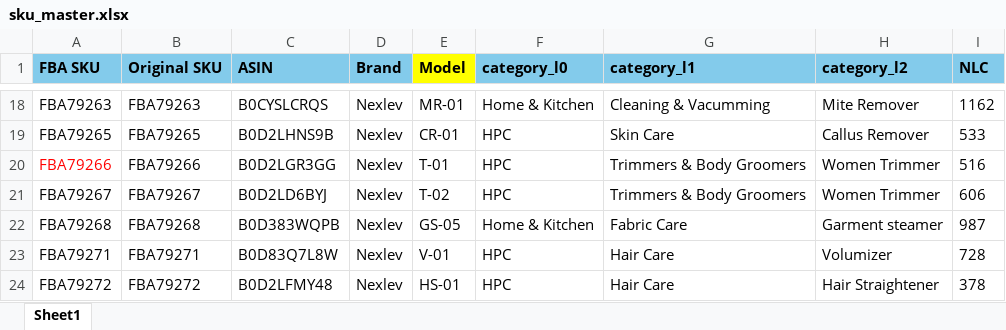
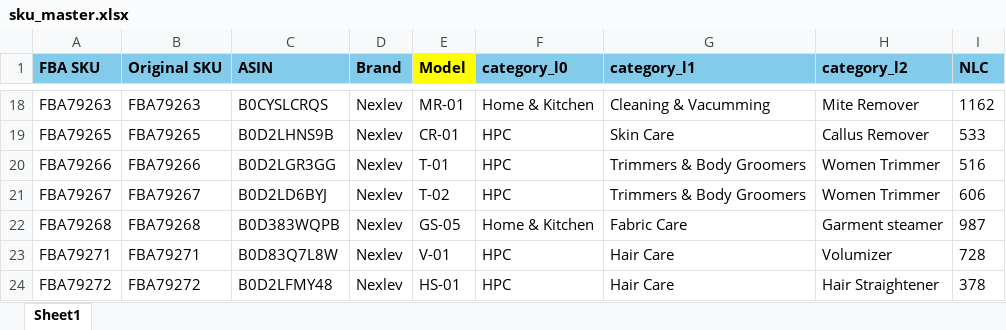
Before and after one commit to nitesh-lang/weekly-dashboard-fastapi, an Excel workbook: data/master/sku_master.xlsx, sheet Sheet1, drawn as a sheet; only a part is shown, gaps mark what is left out; values as stored, in another font and other column widths than the file's, no borders; conditional formats not drawn; the diff names each change by its address in the sheet, - before the commit and + after, or states it on an @@ line.

```diff
--- a/data/master/sku_master.xlsx (sheet Sheet1)
+++ b/data/master/sku_master.xlsx (sheet Sheet1)
-A20 (FBA SKU): FBА79266
+A20 (FBA SKU): FBA79266
-A20 text colour: #FF0000
+A20 text colour: black
```
Also changed, not shown: data/raw/sales/Week 12/Nexlev/other_channels.xlsx, 3 other files.
